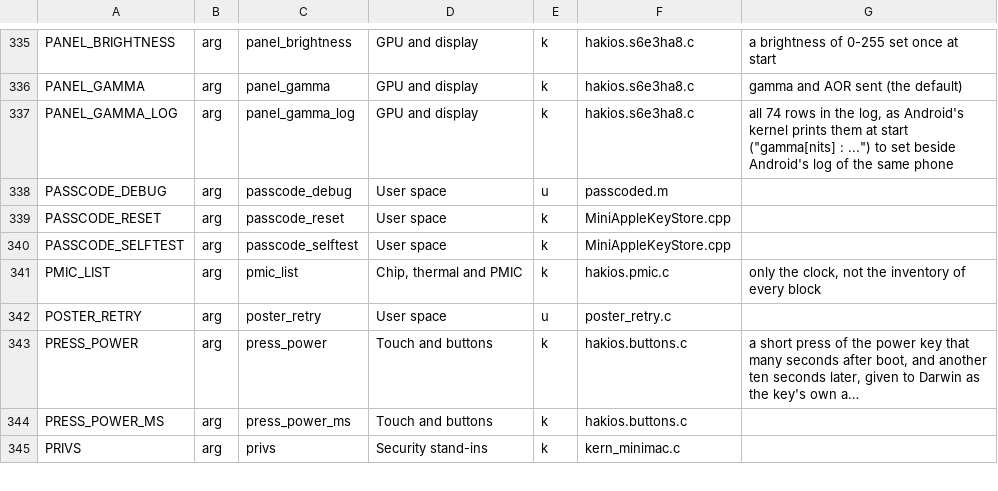
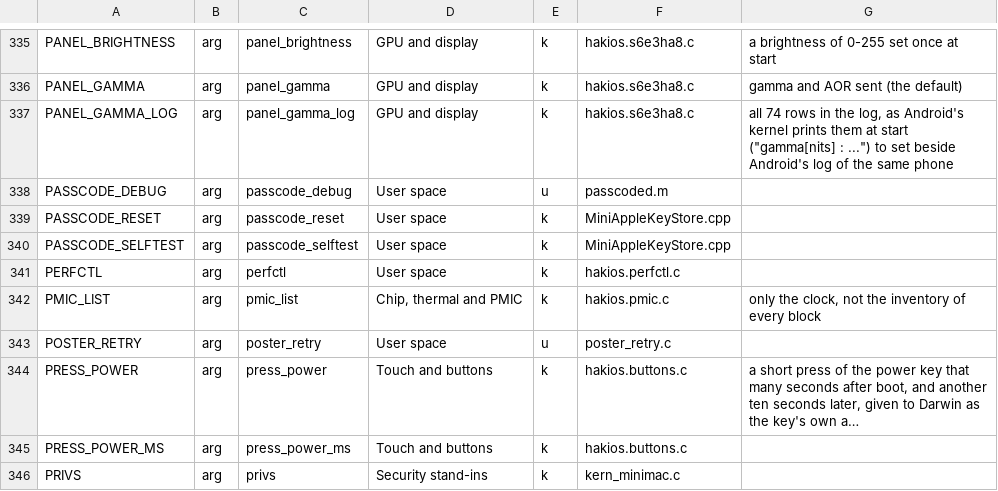
Before and after one commit to Scion-Project/scion-kernel, a TSV file: configs/symbols.tsv, drawn as a sheet; only a part is shown, gaps mark what is left out; long unchanged cells end in …; the diff names each change by its address in the sheet, - before the commit and + after, or states it on an @@ line.

Commit message:
Add perfctl: count what user space says about frame deadlines
XNU has a performance-controller interface (sched_perfcontrol_callbacks)
that Apple's closed CLPC uses, and nothing is registered on it here. Before
building a governor on frame deadlines we need to know whether iOS's render
path calls work_interval_notify on this hardware, and with what.

perfctl=1 registers counting callbacks and logs totals every five seconds.
Without the boot argument nothing is registered. Not booted.

```diff
--- a/configs/symbols.tsv
+++ b/configs/symbols.tsv
+row 341: PERFCTL | arg | perfctl | User space | k | hakios.perfctl.c
```
Also changed, not shown: 7 other files.
